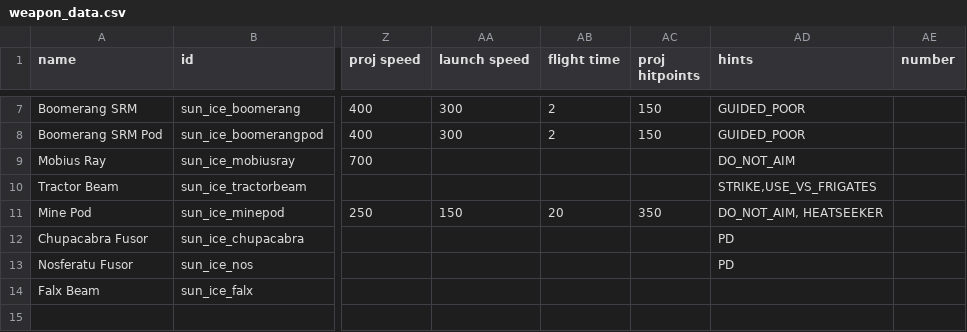
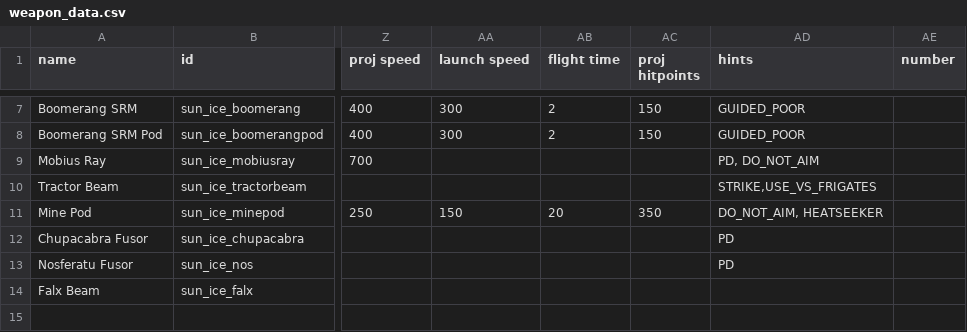
Before and after one commit to NateNBJ/IdoneusCitadelExiles, a CSV file: data/weapons/weapon_data.csv, drawn as a sheet; only a part is shown, gaps mark what is left out; the diff names each change by its address in the sheet, - before the commit and + after, or states it on an @@ line.

```diff
--- a/data/weapons/weapon_data.csv
+++ b/data/weapons/weapon_data.csv
-AD9 (hints): DO_NOT_AIM
+AD9 (hints): PD, DO_NOT_AIM
```
Also changed, not shown: data/hulls/ship_data.csv, 11 other files.
